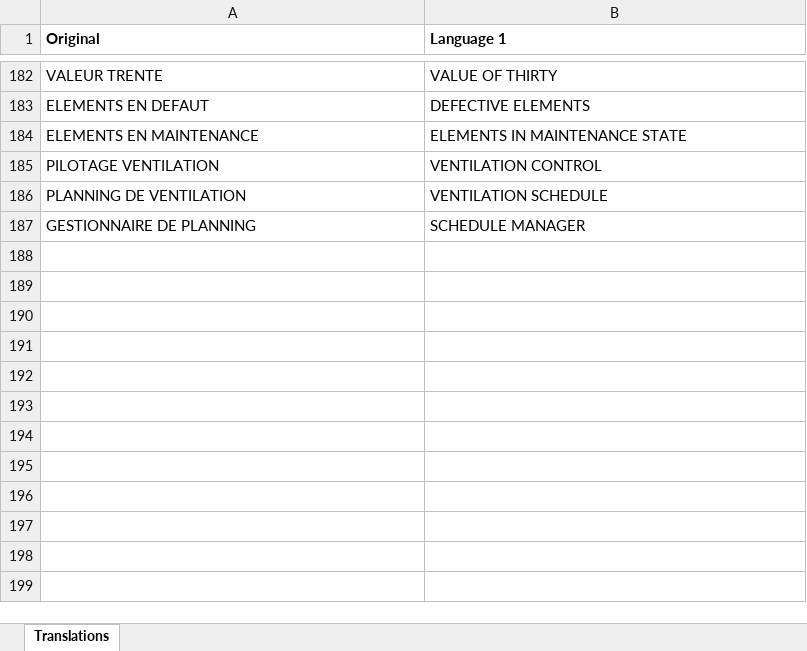
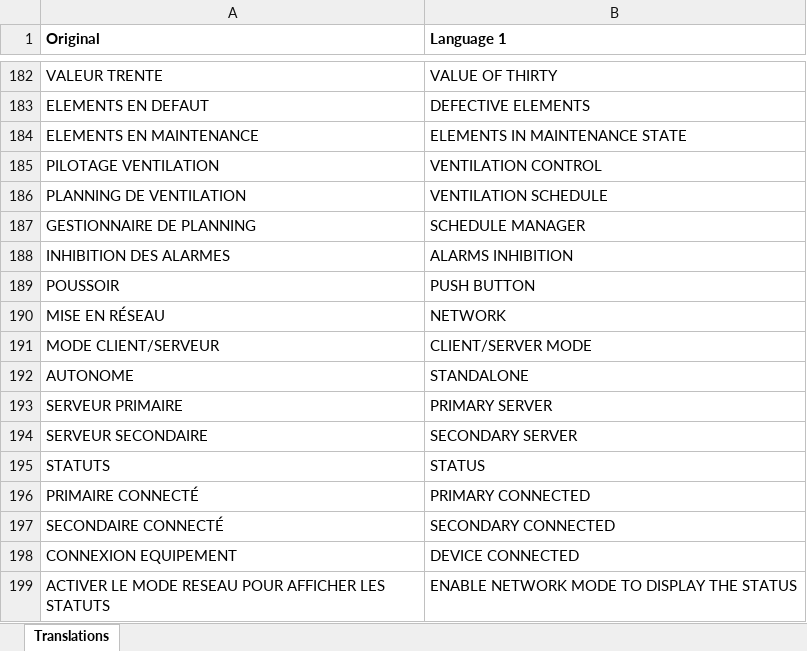
Before and after one commit to KScada/SiviewCommunityTemplateApplication, an Excel workbook: Config/Localisation.xlsx, sheet Translations, drawn as a sheet; only a part is shown, gaps mark what is left out; values as stored, in another font and other column widths than the file's, no borders; the diff names each change by its address in the sheet, - before the commit and + after, or states it on an @@ line.

Commit message:
feat: add push button action and client/server status examples

```diff
--- a/Config/Localisation.xlsx (sheet Translations)
+++ b/Config/Localisation.xlsx (sheet Translations)
+row 188: INHIBITION DES ALARMES | ALARMS INHIBITION
+row 189: POUSSOIR | PUSH BUTTON
+row 190: MISE EN RÉSEAU | NETWORK
+row 191: MODE CLIENT/SERVEUR | CLIENT/SERVER MODE
+row 192: AUTONOME | STANDALONE
+row 193: SERVEUR PRIMAIRE | PRIMARY SERVER
+row 194: SERVEUR SECONDAIRE | SECONDARY SERVER
+row 195: STATUTS | STATUS
+row 196: PRIMAIRE CONNECTÉ | PRIMARY CONNECTED
+row 197: SECONDAIRE CONNECTÉ | SECONDARY CONNECTED
+row 198: CONNEXION EQUIPEMENT | DEVICE CONNECTED
+row 199: ACTIVER LE MODE RESEAU POUR AFFICHER LES STATUTS | ENABLE NETWORK MODE TO DISPLAY THE STATUS
```
Also changed, not shown: 4 other files.
